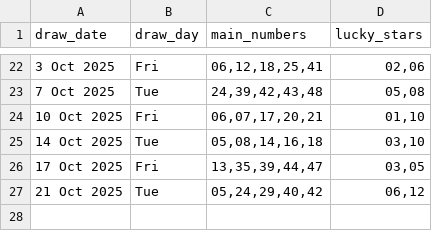
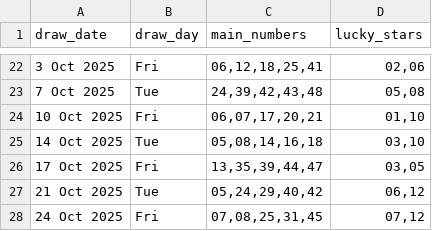
Before and after one commit to Kwill3/lottery_historical_data, a CSV file: data/derived-csv/euromillions.csv, drawn as a sheet; only a part is shown, gaps mark what is left out.

```diff
--- a/data/derived-csv/euromillions.csv
+++ b/data/derived-csv/euromillions.csv
@@ -27 +27,2 @@ draw_date,draw_day,main_numbers,lucky_stars
 21 Oct 2025,Tue,"05,24,29,40,42","06,12"
+24 Oct 2025,Fri,"07,08,25,31,45","07,12"
```
Also changed, not shown: data/derived-csv/thunderball.csv.
